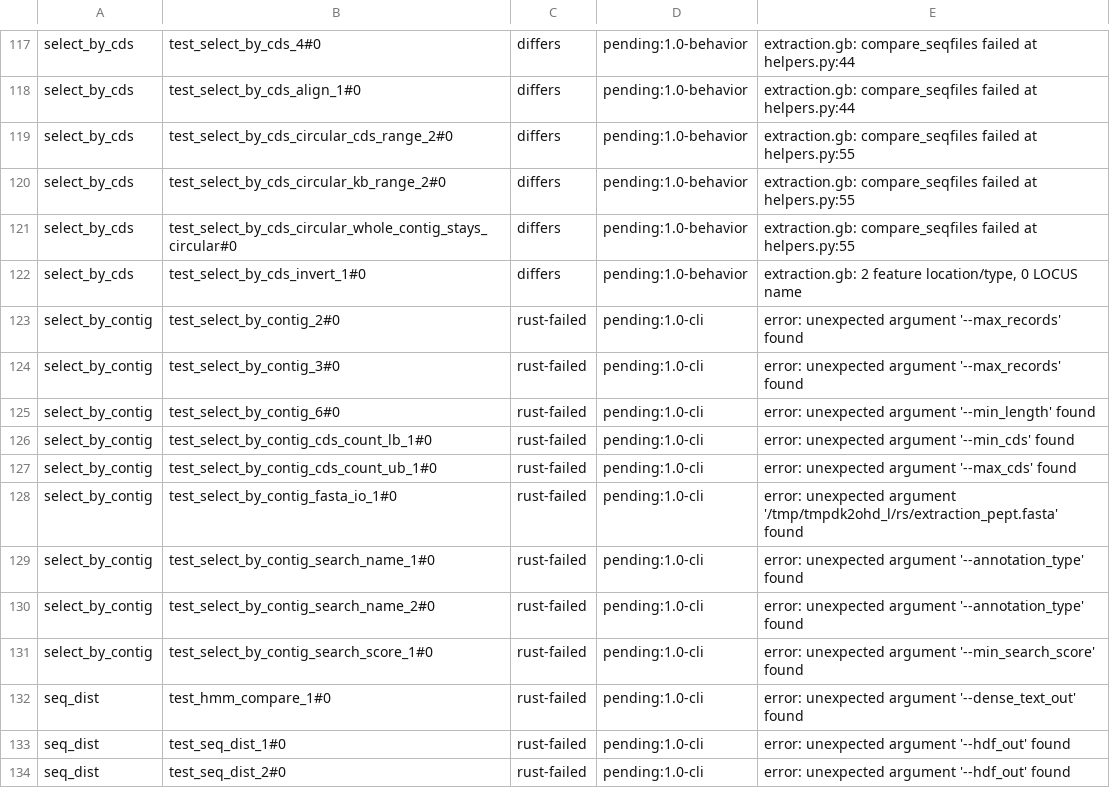
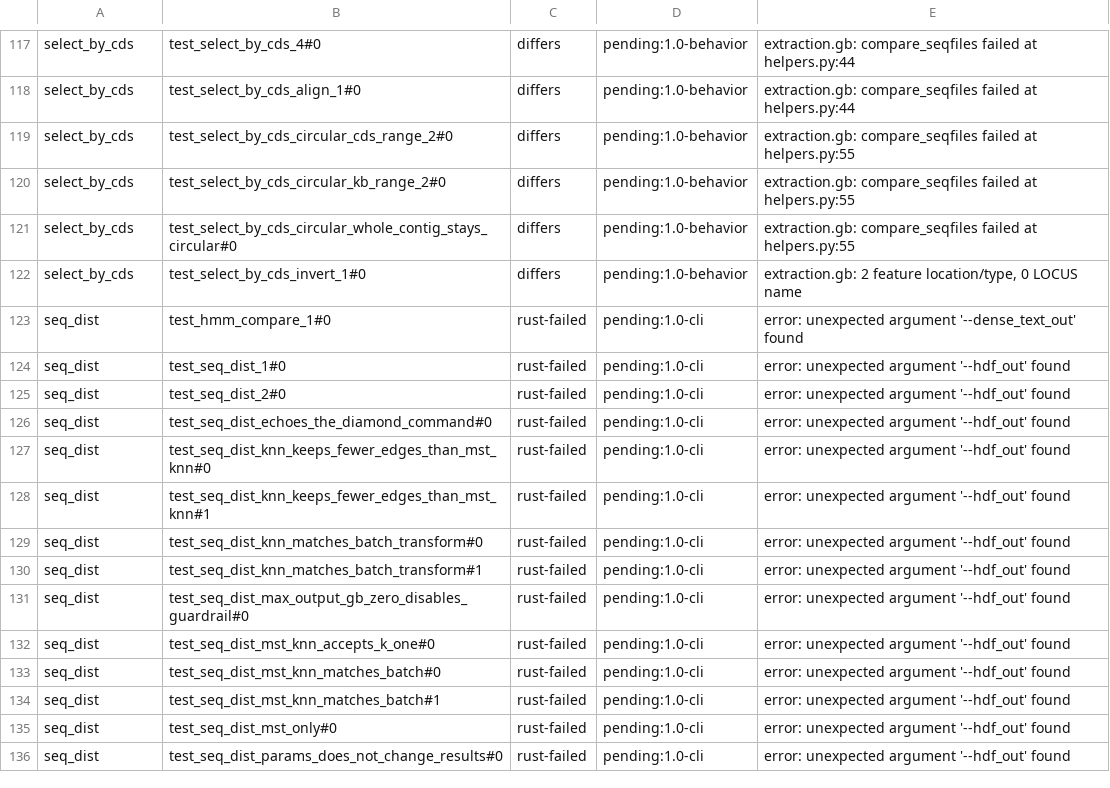
Before and after one commit to nebiolabs/domainatoredux, a TSV file: scripts/parity/known_gaps.tsv, drawn as a sheet; only a part is shown, gaps mark what is left out; the shorter side is filled out with more unchanged rows.

```diff
--- a/scripts/parity/known_gaps.tsv
+++ b/scripts/parity/known_gaps.tsv
@@ -122,11 +122,2 @@ select_by_cds	test_select_by_cds_circular_whole_contig_stays_circular#0	differs
 select_by_cds	test_select_by_cds_invert_1#0	differs	pending:1.0-behavior	extraction.gb: 2 feature location/type, 0 LOCUS name
-select_by_contig	test_select_by_contig_2#0	rust-failed	pending:1.0-cli	error: unexpected argument '--max_records' found
-select_by_contig	test_select_by_contig_3#0	rust-failed	pending:1.0-cli	error: unexpected argument '--max_records' found
-select_by_contig	test_select_by_contig_6#0	rust-failed	pending:1.0-cli	error: unexpected argument '--min_length' found
-select_by_contig	test_select_by_contig_cds_count_lb_1#0	rust-failed	pending:1.0-cli	error: unexpected argument '--min_cds' found
-select_by_contig	test_select_by_contig_cds_count_ub_1#0	rust-failed	pending:1.0-cli	error: unexpected argument '--max_cds' found
-select_by_contig	test_select_by_contig_fasta_io_1#0	rust-failed	pending:1.0-cli	error: unexpected argument '/tmp/tmpdk2ohd_l/rs/extraction_pept.fasta' found
-select_by_contig	test_select_by_contig_search_name_1#0	rust-failed	pending:1.0-cli	error: unexpected argument '--annotation_type' found
-select_by_contig	test_select_by_contig_search_name_2#0	rust-failed	pending:1.0-cli	error: unexpected argument '--annotation_type' found
-select_by_contig	test_select_by_contig_search_score_1#0	rust-failed	pending:1.0-cli	error: unexpected argument '--min_search_score' found
 seq_dist	test_hmm_compare_1#0	rust-failed	pending:1.0-cli	error: unexpected argument '--dense_text_out' found
```
Also changed, not shown: scripts/parity/manifest_allowlist.tsv, 14 other files.
